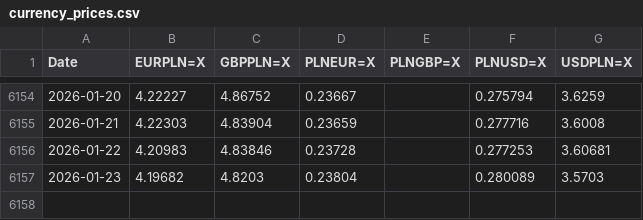
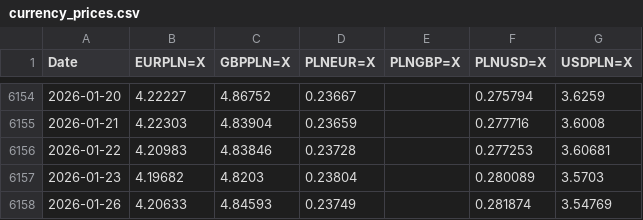
Before and after one commit to marcinpaton/backTesterPython, a CSV file: backend/data/currency_prices.csv, drawn as a sheet; only a part is shown, gaps mark what is left out; the diff names each change by its address in the sheet, - before the commit and + after, or states it on an @@ line.

```diff
--- a/backend/data/currency_prices.csv
+++ b/backend/data/currency_prices.csv
+row 6158: 2026-01-26 | 4.20633 | 4.84593 | 0.23749 |  | 0.281874 | 3.54769
```
Also changed, not shown: backend/data/transactions_stock_prices.csv, 2 other files.
